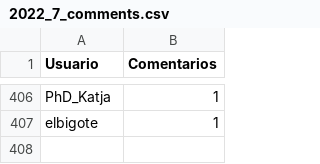
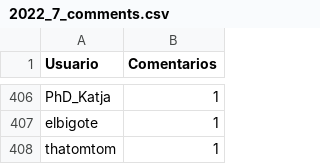
Before and after one commit to djxzinik/rChileRandom-Bot, a CSV file: weekly/2022_7_comments.csv, drawn as a sheet; only a part is shown, gaps mark what is left out.

```diff
--- a/weekly/2022_7_comments.csv
+++ b/weekly/2022_7_comments.csv
@@ -407 +407,2 @@ PhD_Katja,1
 elbigote,1
+thatomtom,1
```
Also changed, not shown: Users_comments.csv, weekly/current_comments.csv, 4 other files.
